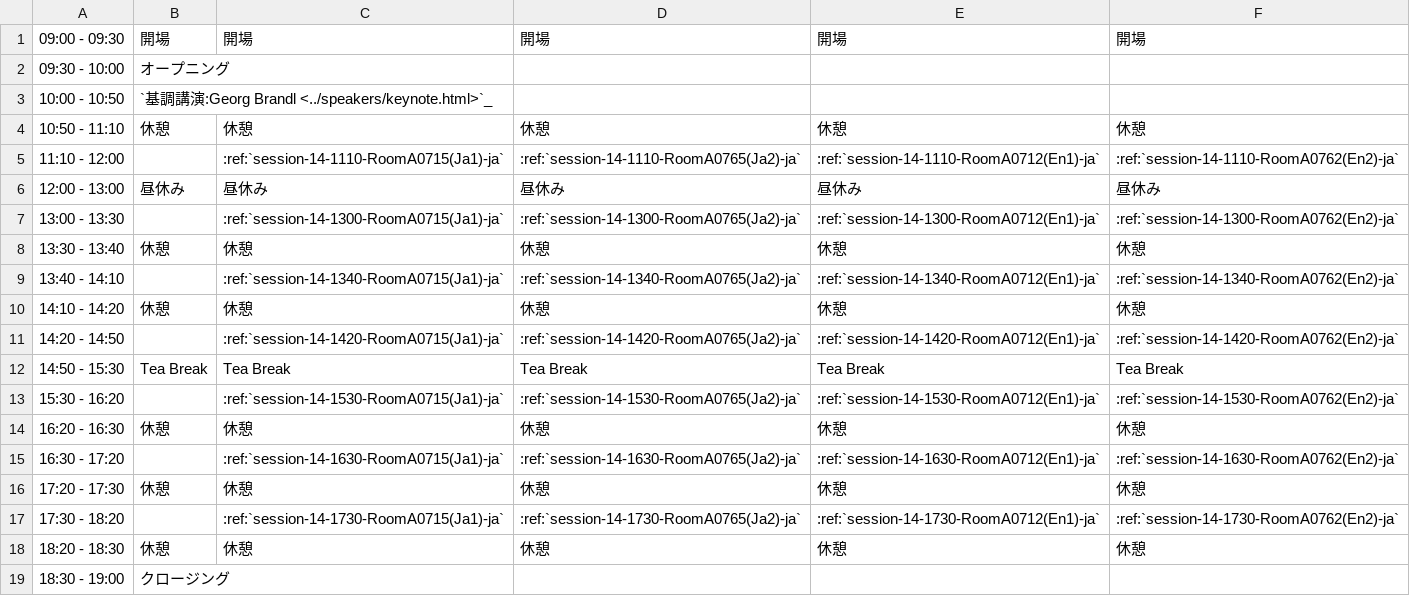
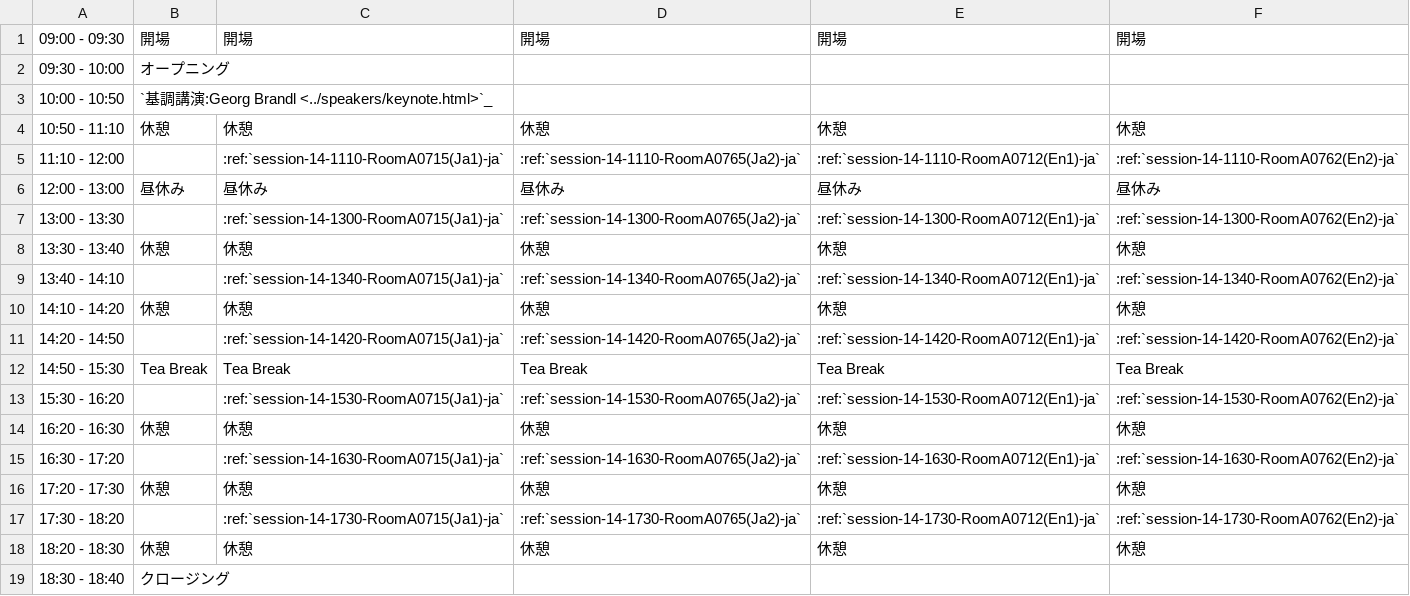
Before and after one commit to pyconjp/apac-2013.pycon.jp, a CSV file: sphinx/source/ja/program/schedule1-ja.csv, drawn as a sheet.

```diff
--- a/sphinx/source/ja/program/schedule1-ja.csv
+++ b/sphinx/source/ja/program/schedule1-ja.csv
@@ -18,2 +18,2 @@
 18:20 - 18:30,休憩,休憩,休憩,休憩,休憩
-18:30 - 19:00,クロージング,,,,
+18:30 - 18:40,クロージング,,,,
```
Also changed, not shown: sphinx/source/program/schedule1-en.csv, sphinx/source/zh/program/schedule1-en.csv, 1 other file.
